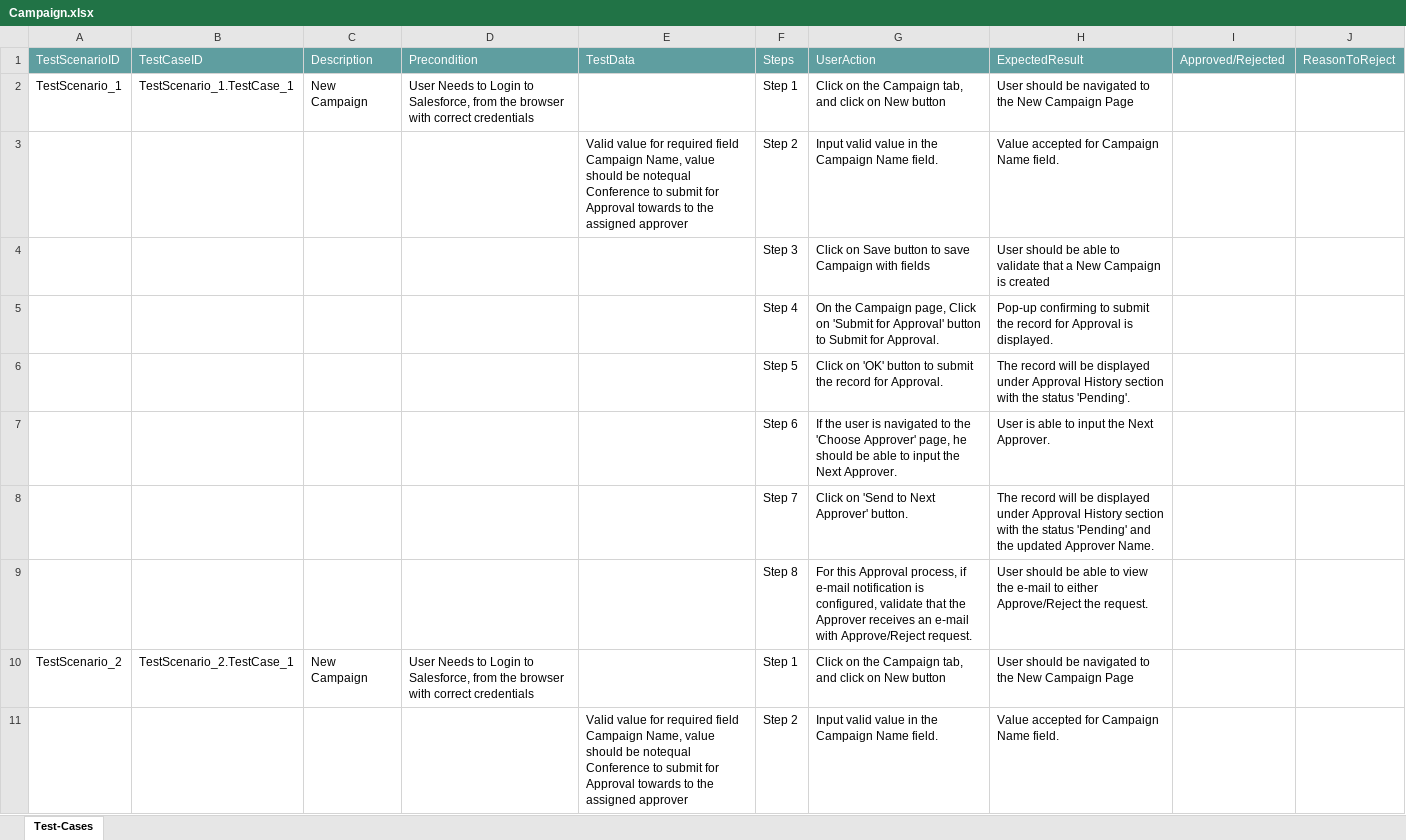
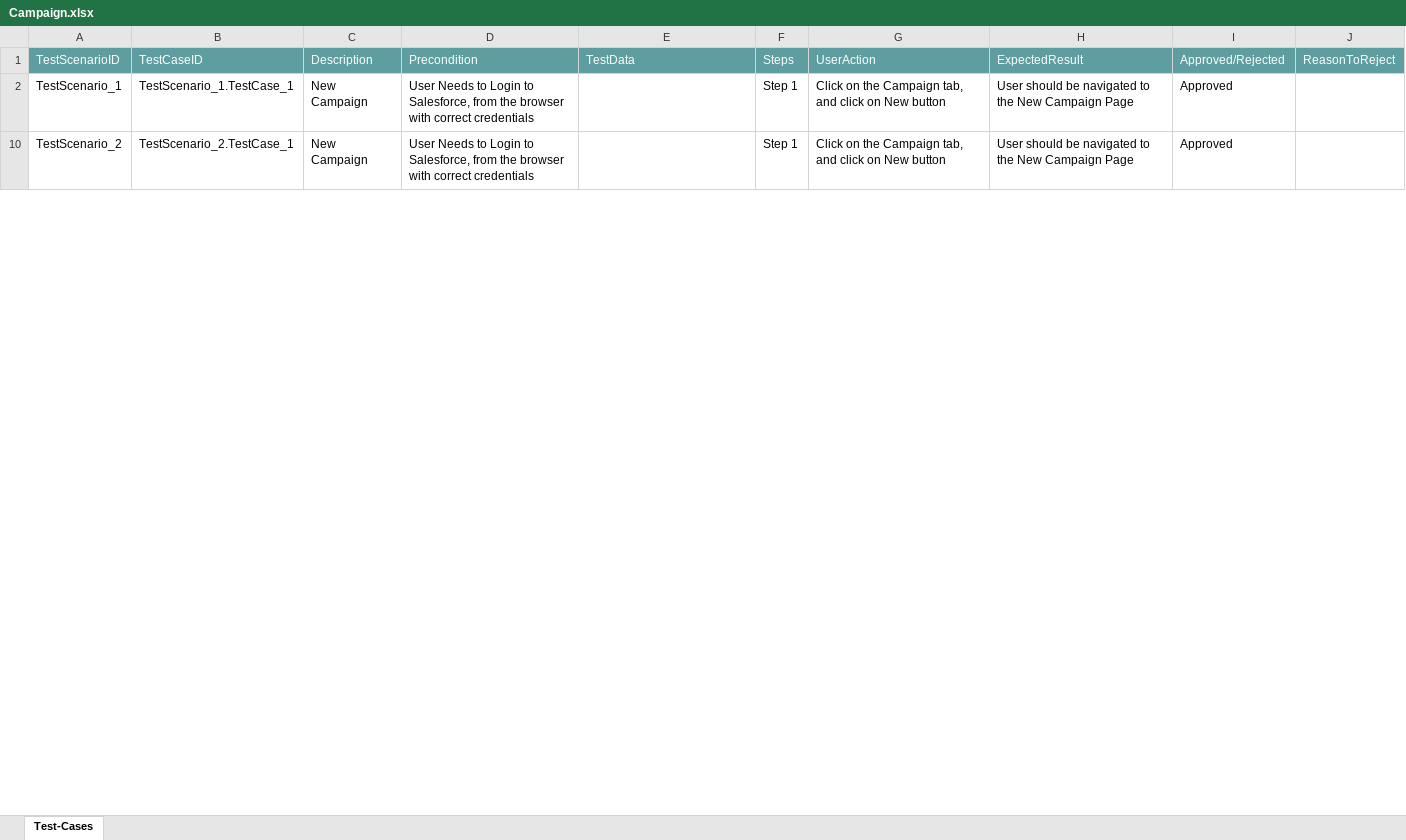
Before and after one commit to ShaikMohamedIrfan/TestAgain, an Excel workbook: Campaign.xlsx, sheet Test-Cases, drawn as a sheet; only a part is shown; values as stored, in another font and other column widths than the file's, no borders; table styles not drawn; the diff covers the shown part only; the diff names each change by its address in the sheet, - before the commit and + after, or states it on an @@ line.

Commit message:
Add files via upload

```diff
--- a/Campaign.xlsx (sheet Test-Cases)
+++ b/Campaign.xlsx (sheet Test-Cases)
-I2: (empty)
+I2: Approved
@@ row 3 hidden:  |  |  |  | Valid value for required field Campaign Name, value should be notequal Conference to submit for Approval towards to the assigned approver | Step 2 | Input valid value in the Campaign Name field. | Value accepted for Campaign Name field. @@
@@ row 4 hidden:  |  |  |  |  | Step 3 | Click on Save button to save Campaign with fields | User should be able to validate that a New Campaign is created @@
@@ row 5 hidden:  |  |  |  |  | Step 4 | On the Campaign page, Click on 'Submit for Approval' button to Submit for Approval. | Pop-up confirming to submit the record for Approval is displayed. @@
@@ row 6 hidden:  |  |  |  |  | Step 5 | Click on 'OK' button to submit the record for Approval. | The record will be displayed under Approval History section with the status 'Pending'. @@
@@ row 7 hidden:  |  |  |  |  | Step 6 | If the user is navigated to the 'Choose Approver' page, he should be able to input the Next Approver. | User is able to input the Next Approver. @@
@@ row 8 hidden:  |  |  |  |  | Step 7 | Click on 'Send to Next Approver' button. | The record will be displayed under Approval History section with the status 'Pending' and the updated Approver Name. @@
@@ row 9 hidden:  |  |  |  |  | Step 8 | For this Approval process, if e-mail notification is configured, validate that the Approver receives an e-mail with Approve/Reject request. | User should be able to view the e-mail to either Approve/Reject the request. @@
-I10: (empty)
+I10: Approved
@@ row 11 hidden:  |  |  |  | Valid value for required field Campaign Name, value should be notequal Conference to submit for Approval towards to the assigned approver | Step 2 | Input valid value in the Campaign Name field. | Value accepted for Campaign Name field. @@
```
Also changed, not shown: 17 hidden or unhidden rows and 4 edited cells elsewhere in this sheet.
